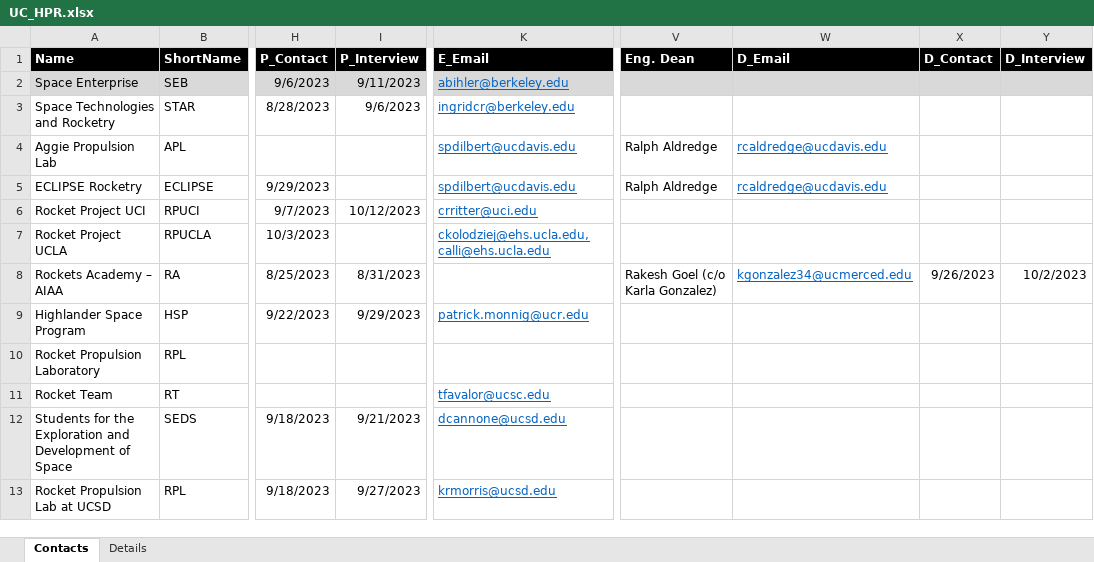
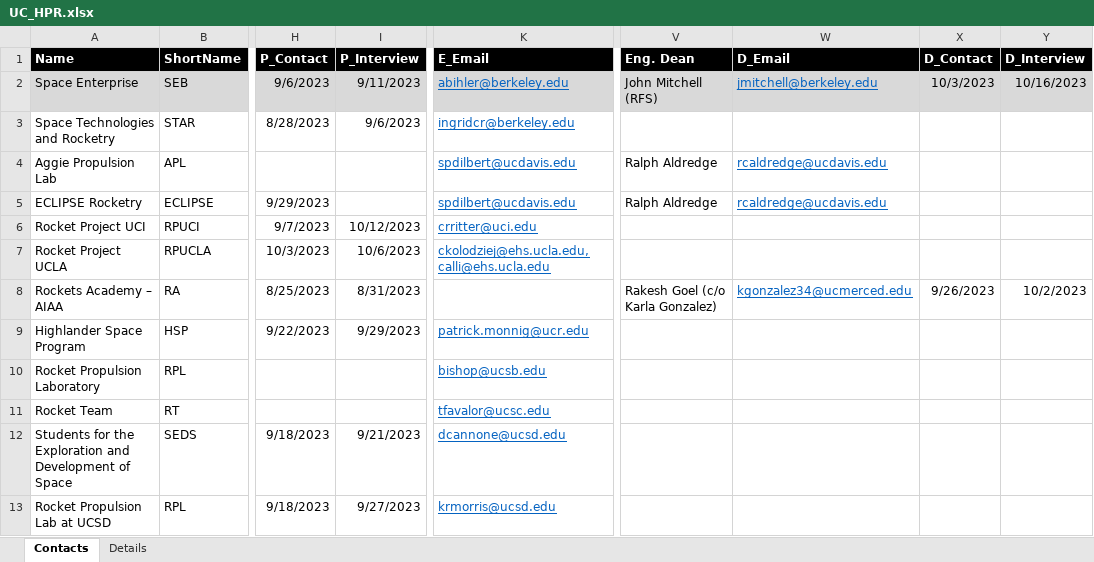
Before and after one commit to UCDrones-research/rocketry, an Excel workbook: UC_HPR.xlsx, sheet Contacts, drawn as a sheet; only a part is shown, gaps mark what is left out; values as stored, in another font and other column widths than the file's, no borders; conditional formats and table styles not drawn; the diff names each change by its address in the sheet, - before the commit and + after, or states it on an @@ line.

Commit message:
Update UC_HPR.xlsx

```diff
--- a/UC_HPR.xlsx (sheet Contacts)
+++ b/UC_HPR.xlsx (sheet Contacts)
-V2 (Eng. Dean): (empty)
+V2 (Eng. Dean): John Mitchell (RFS)
-W2 (D_Email): (empty)
+W2 (D_Email): jmitchell@berkeley.edu
-X2 (D_Contact): (empty)
+X2 (D_Contact): 10/3/2023
-Y2 (D_Interview): (empty)
+Y2 (D_Interview): 10/16/2023
-I7 (P_Interview): (empty)
+I7 (P_Interview): 10/6/2023
-K10 (E_Email): (empty)
+K10 (E_Email): bishop@ucsb.edu
```
